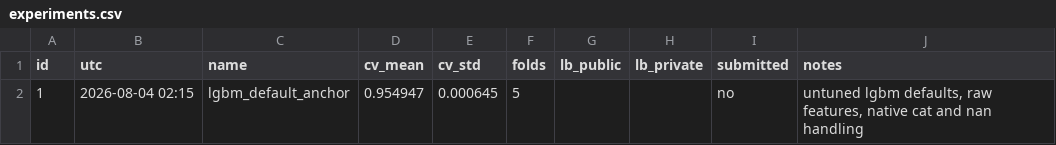
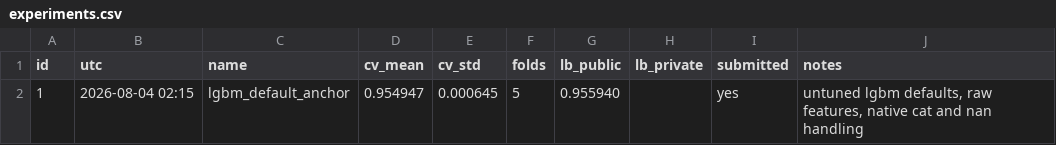
Before and after one commit to vyask21/smartphone-addiction, a CSV file: experiments.csv, drawn as a sheet.

```diff
--- a/experiments.csv
+++ b/experiments.csv
@@ -1,2 +1,2 @@
 id,utc,name,cv_mean,cv_std,folds,lb_public,lb_private,submitted,notes
-1,2026-08-04 02:15,lgbm_default_anchor,0.954947,0.000645,5,,,no,"untuned lgbm defaults, raw features, native cat and nan handling"
+1,2026-08-04 02:15,lgbm_default_anchor,0.954947,0.000645,5,0.955940,,yes,"untuned lgbm defaults, raw features, native cat and nan handling"
```
Also changed, not shown: 1 other file.
